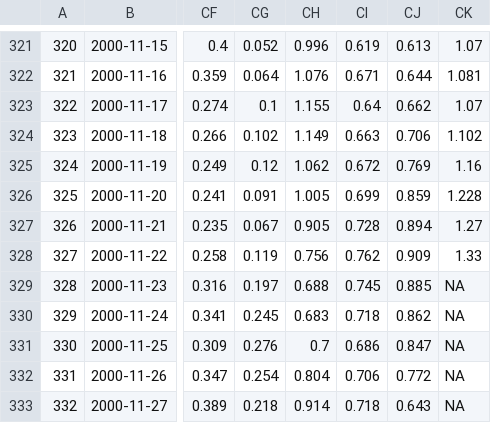
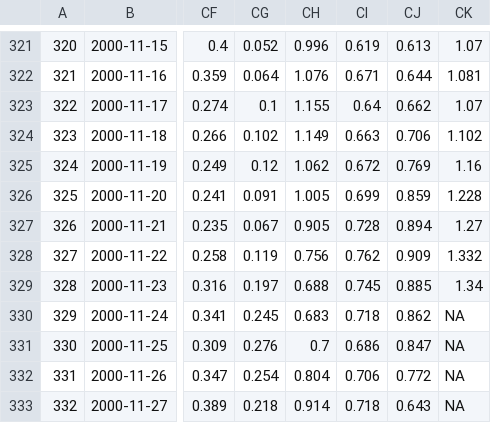
Before and after one commit to RobinKohrs/climateTracker, a CSV file: output/daily_global_anomaly/daily_global_anomalies.csv, drawn as a sheet; only a part is shown, gaps mark what is left out; the diff names each change by its address in the sheet, - before the commit and + after, or states it on an @@ line.

```diff
--- a/output/daily_global_anomaly/daily_global_anomalies.csv
+++ b/output/daily_global_anomaly/daily_global_anomalies.csv
-CK328: 1.33
+CK328: 1.332
-CK329: NA
+CK329: 1.34
```
